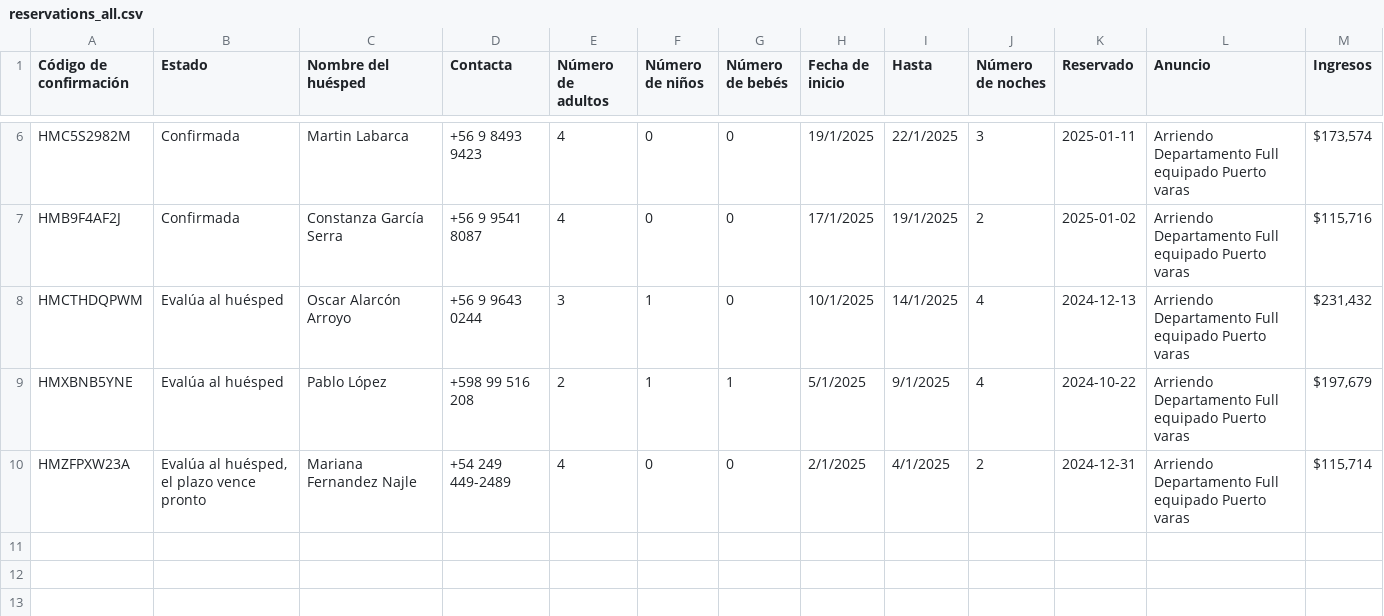
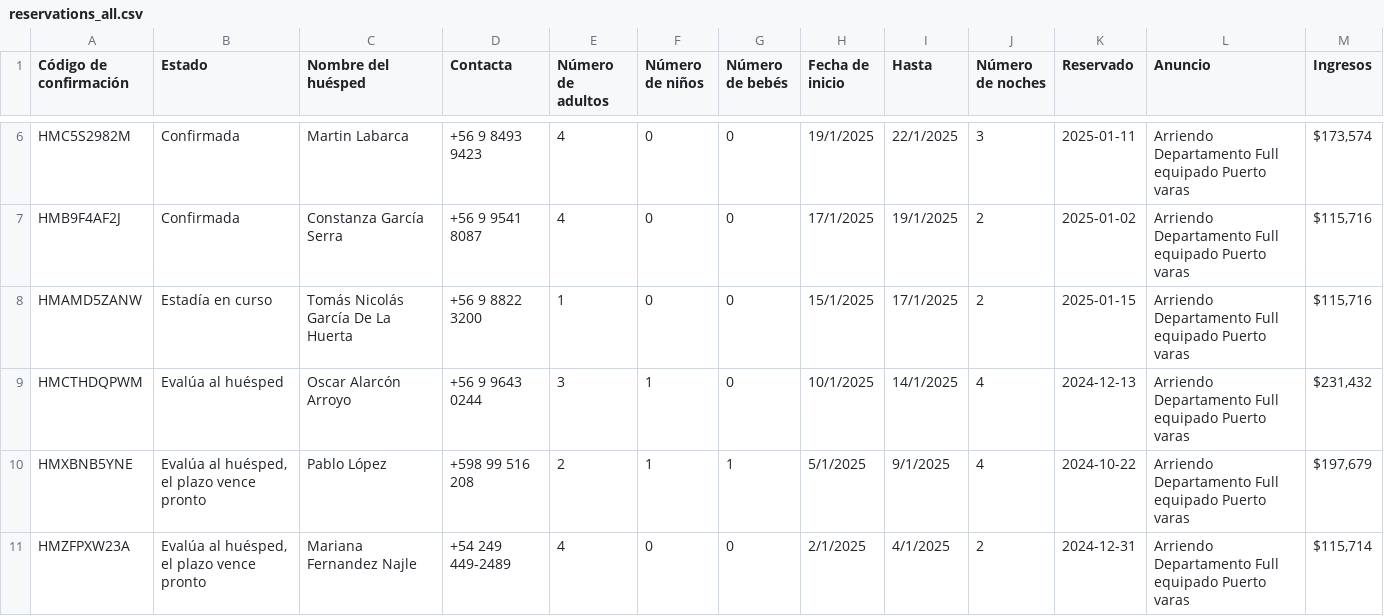
Before and after one commit to lllit/api_bot_bd, a CSV file: temp_calendar/reservations_all.csv, drawn as a sheet; only a part is shown, gaps mark what is left out.

Commit message:
Actualizar archivo de reservas

```diff
--- a/temp_calendar/reservations_all.csv
+++ b/temp_calendar/reservations_all.csv
@@ -7,4 +7,5 @@
 "HMB9F4AF2J","Confirmada","Constanza García Serra","+56 9 9541 8087","4","0","0","17/1/2025","19/1/2025","2","2025-01-02","Arriendo Departamento Full equipado Puerto varas","$115,716"
+"HMAMD5ZANW","Estadía en curso","Tomás Nicolás García De La Huerta","+56 9 8822 3200","1","0","0","15/1/2025","17/1/2025","2","2025-01-15","Arriendo Departamento Full equipado Puerto varas","$115,716"
 "HMCTHDQPWM","Evalúa al huésped","Oscar Alarcón Arroyo","+56 9 9643 0244","3","1","0","10/1/2025","14/1/2025","4","2024-12-13","Arriendo Departamento Full equipado Puerto varas","$231,432"
-"HMXBNB5YNE","Evalúa al huésped","Pablo López","+598 99 516 208","2","1","1","5/1/2025","9/1/2025","4","2024-10-22","Arriendo Departamento Full equipado Puerto varas","$197,679"
+"HMXBNB5YNE","Evalúa al huésped, el plazo vence pronto","Pablo López","+598 99 516 208","2","1","1","5/1/2025","9/1/2025","4","2024-10-22","Arriendo Departamento Full equipado Puerto varas","$197,679"
 "HMZFPXW23A","Evalúa al huésped, el plazo vence pronto","Mariana Fernandez Najle","+54 249 449-2489","4","0","0","2/1/2025","4/1/2025","2","2024-12-31","Arriendo Departamento Full equipado Puerto varas","$115,714"
```
